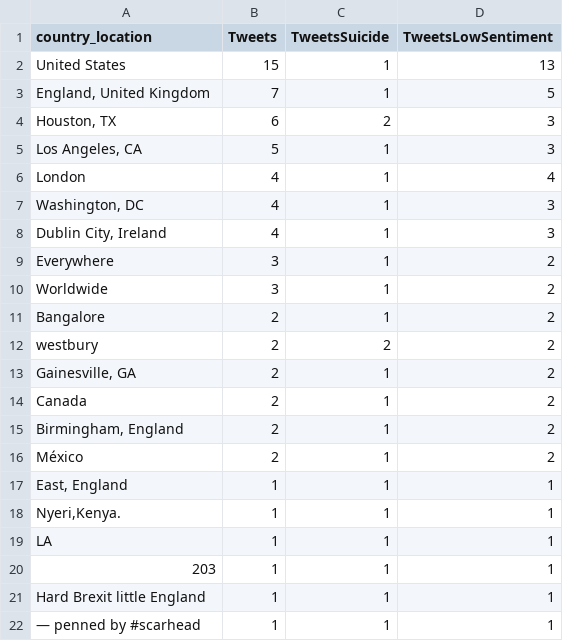
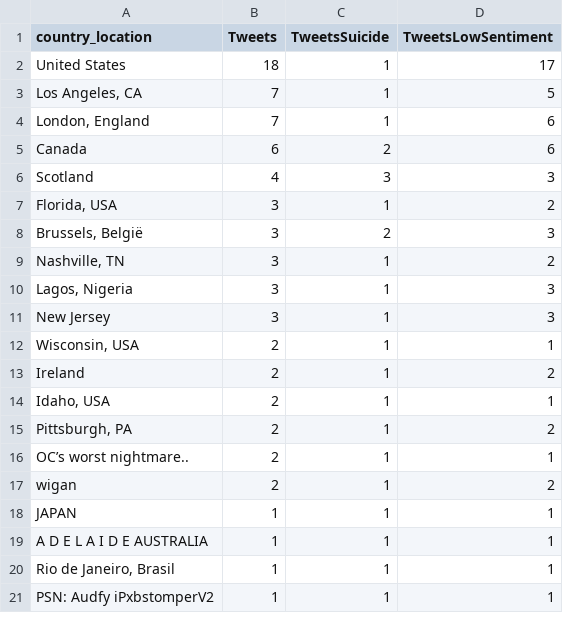
Before and after one commit to MDeCee/Build, a CSV file: Dataframes/Countries.csv, drawn as a sheet; only a part is shown; the diff covers the shown part only.

```diff
--- a/Dataframes/Countries.csv
+++ b/Dataframes/Countries.csv
@@ -1,22 +1,21 @@
 country_location,Tweets,TweetsSuicide,TweetsLowSentiment
-United States,15,1,13
-"England, United Kingdom",7,1,5
-"Houston, TX",6,2,3
-"Los Angeles, CA",5,1,3
-London,4,1,4
-"Washington, DC",4,1,3
-"Dublin City, Ireland",4,1,3
-Everywhere,3,1,2
-Worldwide,3,1,2
-Bangalore,2,1,2
-westbury,2,2,2
-"Gainesville, GA",2,1,2
-Canada,2,1,2
-"Birmingham, England",2,1,2
-México,2,1,2
-"East, England",1,1,1
-"Nyeri,Kenya.",1,1,1
-LA,1,1,1
-203,1,1,1
-Hard Brexit little England,1,1,1
-— penned by #scarhead,1,1,1
+United States,18,1,17
+"Los Angeles, CA",7,1,5
+"London, England",7,1,6
+Canada,6,2,6
+Scotland,4,3,3
+"Florida, USA",3,1,2
+"Brussels, België",3,2,3
+"Nashville, TN",3,1,2
+"Lagos, Nigeria",3,1,3
+New Jersey,3,1,3
+"Wisconsin, USA",2,1,1
+Ireland,2,1,2
+"Idaho, USA",2,1,1
+"Pittsburgh, PA",2,1,2
+OC’s worst nightmare..,2,1,1
+wigan,2,1,2
+JAPAN,1,1,1
+A D E L A I D E AUSTRALIA,1,1,1
+"Rio de Janeiro, Brasil",1,1,1
+PSN: Audfy iPxbstomperV2,1,1,1
```
Also changed, not shown: 2 removed rows and 24 edited cells elsewhere in this file, 4 other files.
